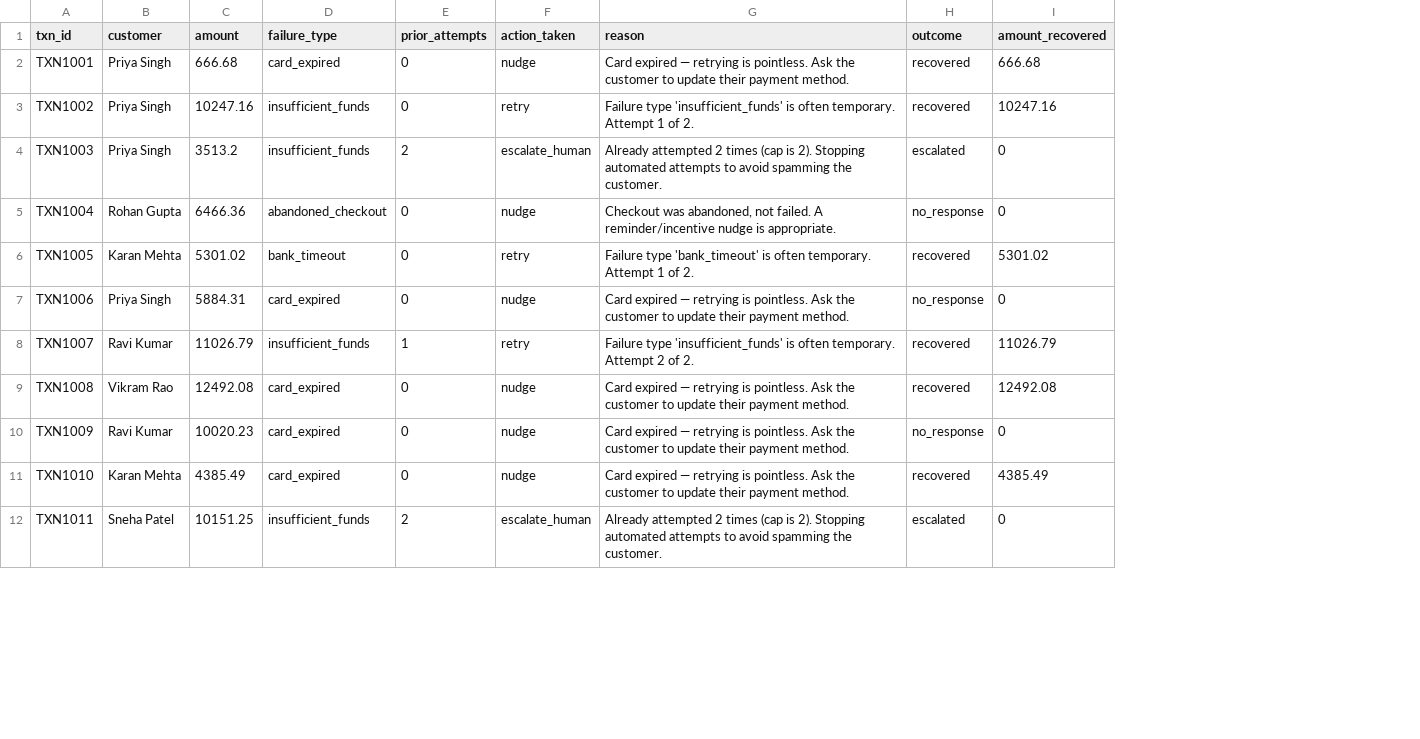
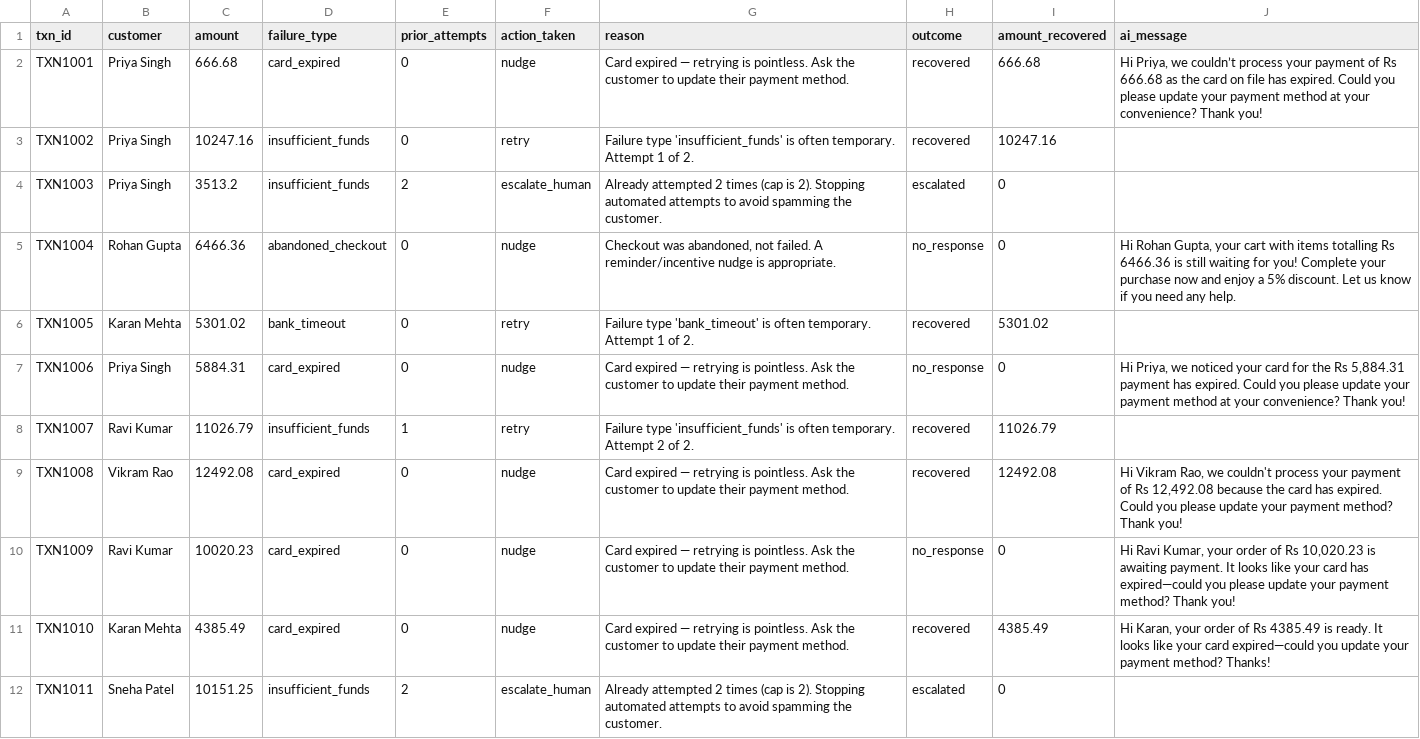
Before and after one commit to akshithano/revenue-recovery-agent, a CSV file: audit_trail.csv, drawn as a sheet; only a part is shown; the diff names each change by its address in the sheet, - before the commit and + after, or states it on an @@ line.

```diff
--- a/audit_trail.csv
+++ b/audit_trail.csv
+column J (ai_message), rows 2-11: Hi Priya, we couldn’t process your payment of Rs 666.68 as the card on file has expired. Could you please update your payment method at your convenience? Thank you! |  |  | Hi Rohan Gupta, your cart with items totalling Rs 6466.36 is still waiting for you! Complete your purchase now and enjoy a 5% discount. Let us know if you need any help. |  | Hi Priya, we noticed your card for the Rs 5,884.31 payment has expired. Could you please update your payment method at your convenience? Thank you! |  | Hi Vikram Rao, we couldn't process your payment of Rs 12,492.08 because the card has expired. Could you please update your payment method? Thank you! | Hi Ravi Kumar, your order of Rs 10,020.23 is awaiting payment. It looks like your card has expired—could you please update your payment method? Thank you! | Hi Karan, your order of Rs 4385.49 is ready. It looks like your card expired—could you update your payment method? Thanks!
```
Also changed, not shown: 4 other files.
